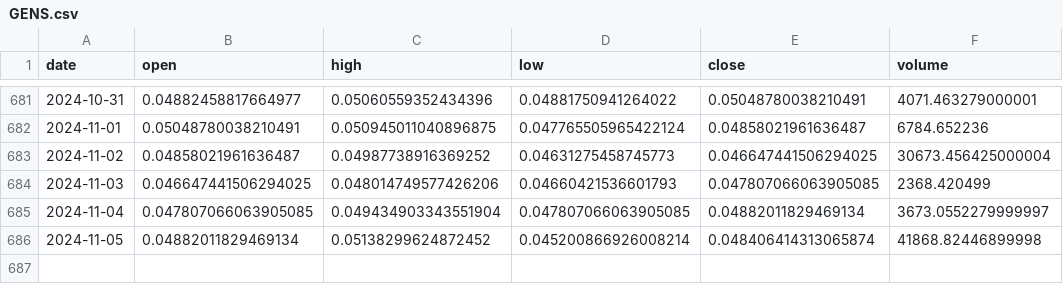
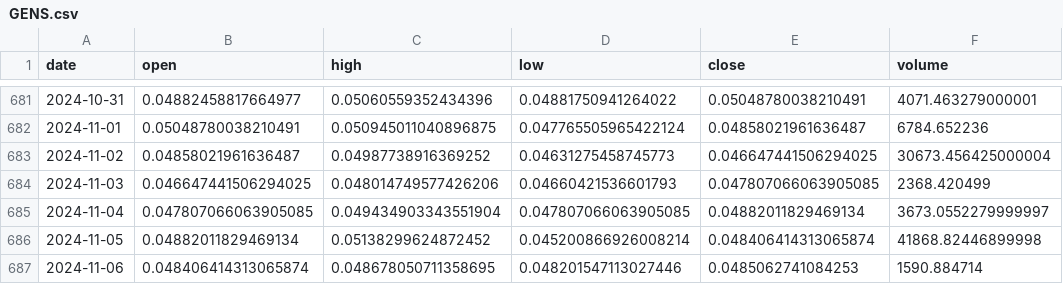
Before and after one commit to Sapient-Predictive-Analytics/dataportal, a CSV file: tokens/GENS.csv, drawn as a sheet; only a part is shown, gaps mark what is left out; the diff names each change by its address in the sheet, - before the commit and + after, or states it on an @@ line.

Commit message:
Add files via upload

```diff
--- a/tokens/GENS.csv
+++ b/tokens/GENS.csv
+row 687: 2024-11-06 | 0.048406414313065874 | 0.048678050711358695 | 0.048201547113027446 | 0.0485062741084253 | 1590.884714
```
